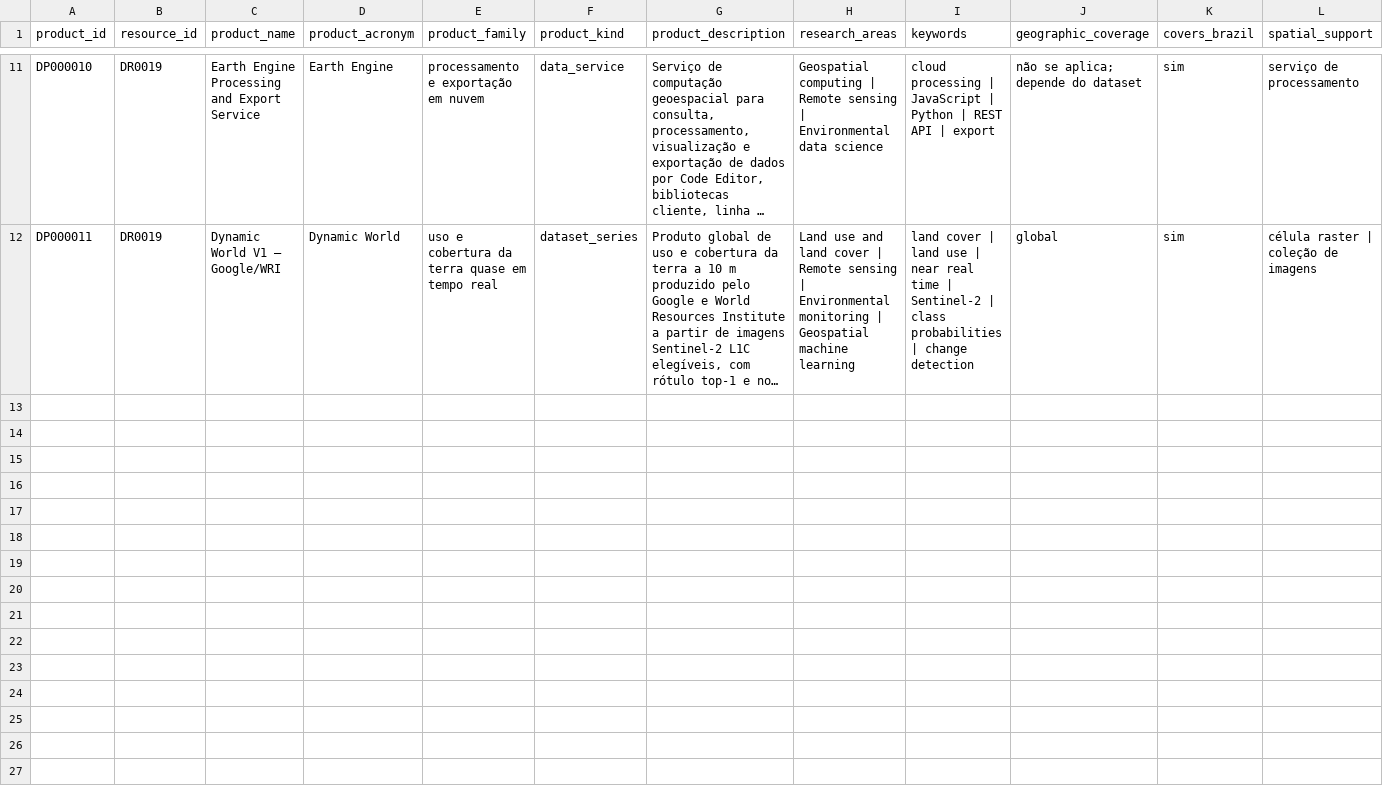
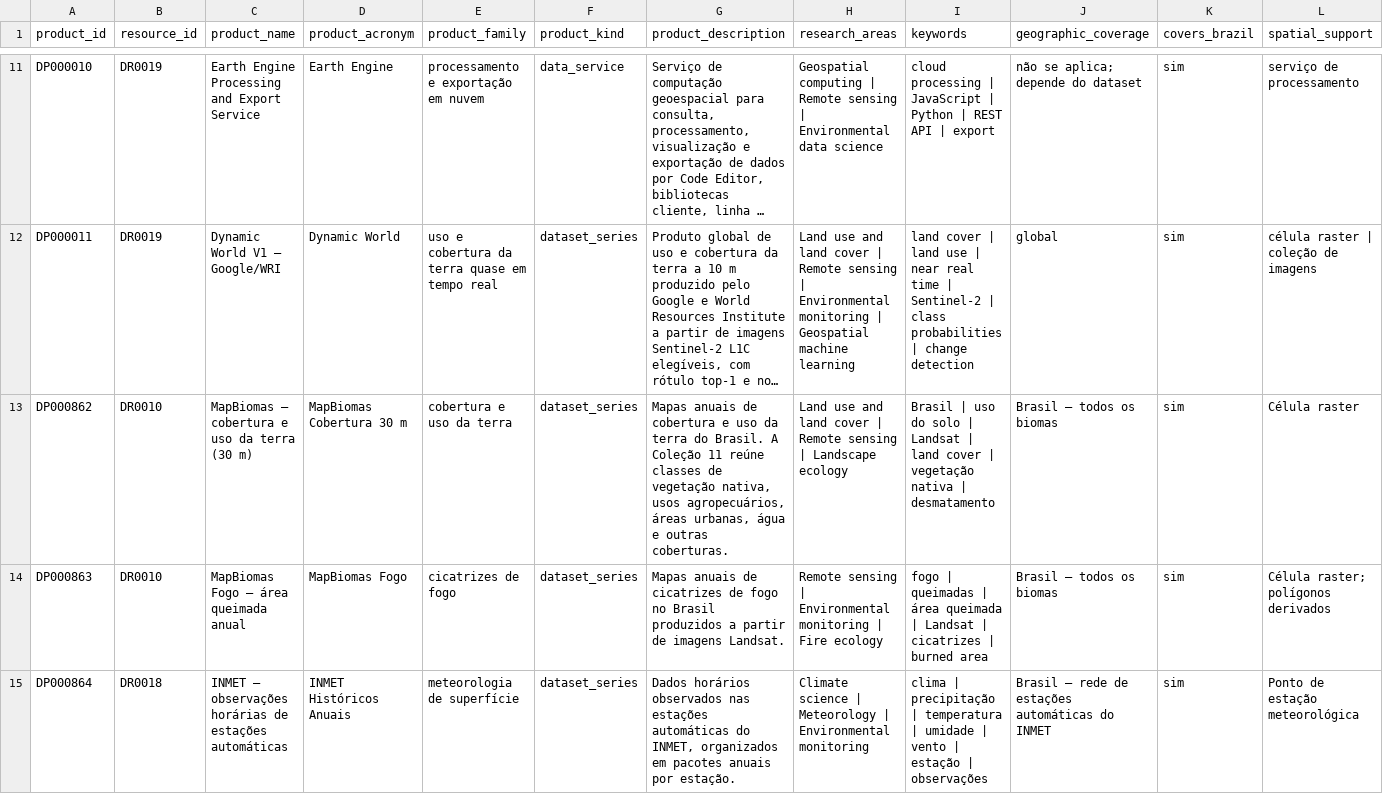
Before and after one commit to Ian-loc/vitrineciencia, a CSV file: data/data_products.csv, drawn as a sheet; only a part is shown, gaps mark what is left out; long unchanged cells end in …; rows hold the shown columns only; the diff covers the shown part only; the diff names each change by its address in the sheet, - before the commit and + after, or states it on an @@ line.

Commit message:
Ampliar dados detalhados com seis produtos verificados

```diff
--- a/data/data_products.csv
+++ b/data/data_products.csv
+row 13: DP000862 | DR0010 | MapBiomas — cobertura e uso da terra (30 m) | MapBiomas Cobertura 30 m | cobertura e uso da terra | dataset_series | Mapas anuais de cobertura e uso da terra do Brasil. A Coleção 11 reúne classes de vegetação nativa, usos agropecuários, áreas urbanas, água e outras coberturas. | Land use and land cover | Remote sensing | Landscape ecology | Brasil | uso do solo | Landsat | land cover | vegetação nativa | desmatamento | Brasil — todos os biomas | sim | Célula raster
+row 14: DP000863 | DR0010 | MapBiomas Fogo — área queimada anual | MapBiomas Fogo | cicatrizes de fogo | dataset_series | Mapas anuais de cicatrizes de fogo no Brasil produzidos a partir de imagens Landsat. | Remote sensing | Environmental monitoring | Fire ecology | fogo | queimadas | área queimada | Landsat | cicatrizes | burned area | Brasil — todos os biomas | sim | Célula raster; polígonos derivados
+row 15: DP000864 | DR0018 | INMET — observações horárias de estações automáticas | INMET Históricos Anuais | meteorologia de superfície | dataset_series | Dados horários observados nas estações automáticas do INMET, organizados em pacotes anuais por estação. | Climate science | Meteorology | Environmental monitoring | clima | precipitação | temperatura | umidade | vento | estação | observações | Brasil — rede de estações automáticas do INMET | sim | Ponto de estação meteorológica
```
Also changed, not shown: 3 added rows elsewhere in this file, data/product_distributions.csv, 20 other files.
